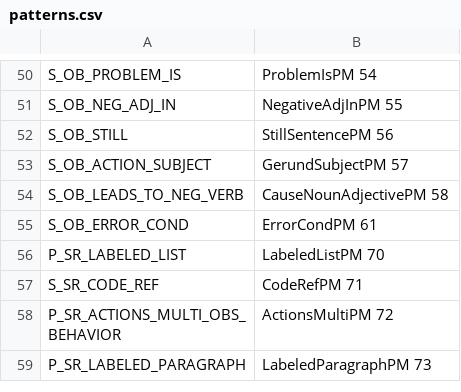
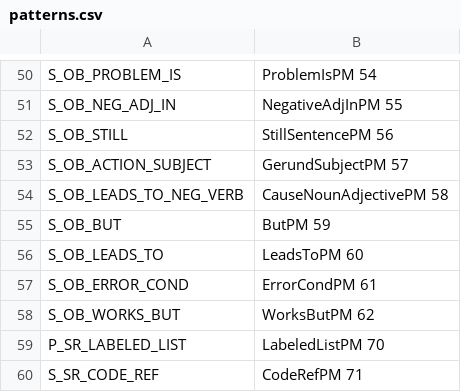
Before and after one commit to ojcchar/bug_report_completion, a CSV file: code/bug_report_patterns/patterns.csv, drawn as a sheet; only a part is shown, gaps mark what is left out; the shorter side is filled out with more unchanged rows; the diff names each change by its address in the sheet, - before the commit and + after, or states it on an @@ line.

Commit message:
Adjusted BUT pattern and implemented S_OB_WORKS_BUT

```diff
--- a/code/bug_report_patterns/patterns.csv
+++ b/code/bug_report_patterns/patterns.csv
+row 55: S_OB_BUT | ButPM 59
+row 56: S_OB_LEADS_TO | LeadsToPM 60
+row 58: S_OB_WORKS_BUT | WorksButPM 62
```
Also changed, not shown: 4 other files.
